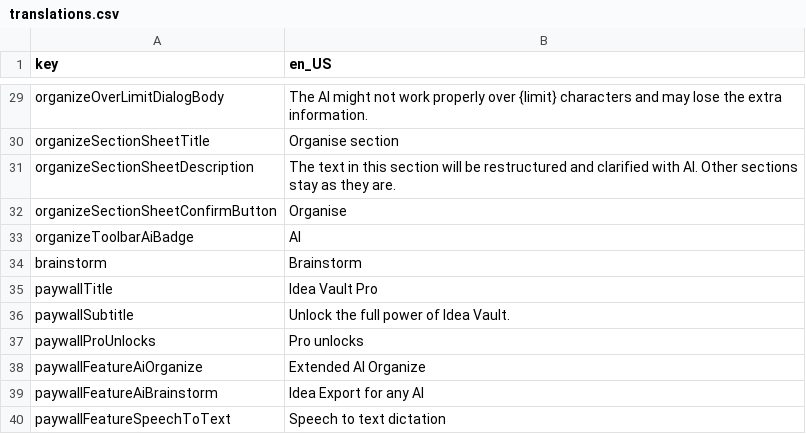
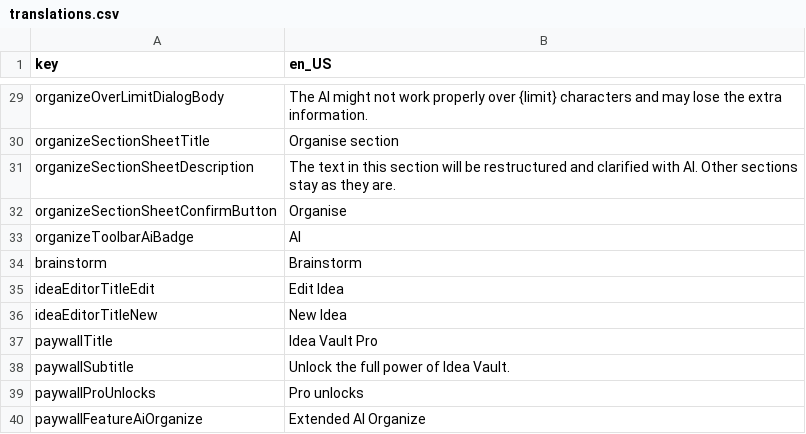
Before and after one commit to mtalha7274/Idea-Vault-Flutter, a CSV file: assets/translations/translations.csv, drawn as a sheet; only a part is shown, gaps mark what is left out; the shorter side is filled out with more unchanged rows; the diff names each change by its address in the sheet, - before the commit and + after, or states it on an @@ line.

```diff
--- a/assets/translations/translations.csv
+++ b/assets/translations/translations.csv
+row 35: ideaEditorTitleEdit | Edit Idea
+row 36: ideaEditorTitleNew | New Idea
```
Also changed, not shown: 2 other files.
